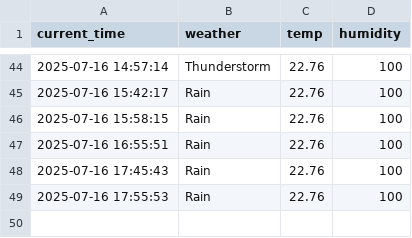
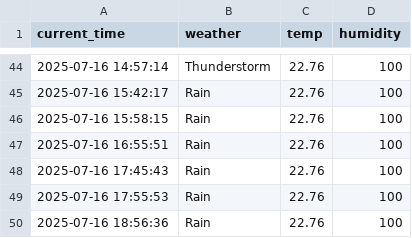
Before and after one commit to Lee0310-korea/seoul_weather_5, a CSV file: seoul_weather.csv, drawn as a sheet; only a part is shown, gaps mark what is left out.

```diff
--- a/seoul_weather.csv
+++ b/seoul_weather.csv
@@ -49 +49,2 @@ current_time,weather,temp,humidity
 2025-07-16 17:55:53,Rain,22.76,100
+2025-07-16 18:56:36,Rain,22.76,100
```
